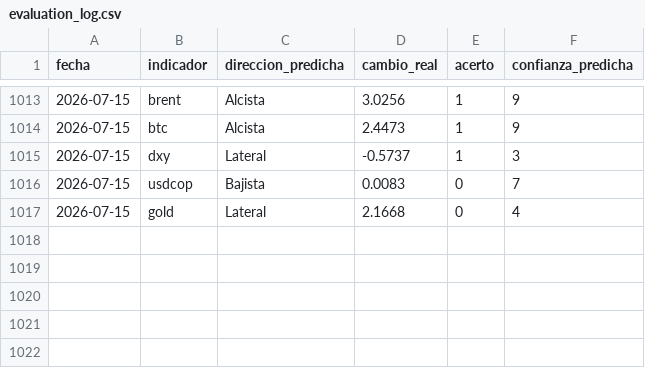
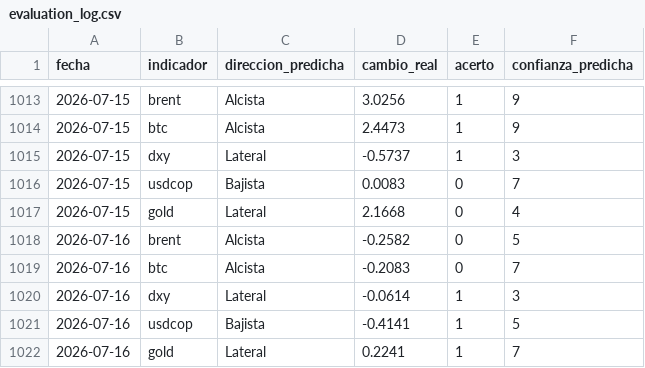
Before and after one commit to juanjo-geo/financial-agent, a CSV file: data/signals/evaluation_log.csv, drawn as a sheet; only a part is shown, gaps mark what is left out.

```diff
--- a/data/signals/evaluation_log.csv
+++ b/data/signals/evaluation_log.csv
@@ -1017 +1017,6 @@ fecha,indicador,direccion_predicha,cambio_real,acerto,confianza_predicha
 2026-07-15,gold,Lateral,2.1668,0,4
+2026-07-16,brent,Alcista,-0.2582,0,5
+2026-07-16,btc,Alcista,-0.2083,0,7
+2026-07-16,dxy,Lateral,-0.0614,1,3
+2026-07-16,usdcop,Bajista,-0.4141,1,5
+2026-07-16,gold,Lateral,0.2241,1,7
```
Also changed, not shown: data/historical/feargreed_history.csv, data/processed/latest_snapshot.csv, 23 other files.
